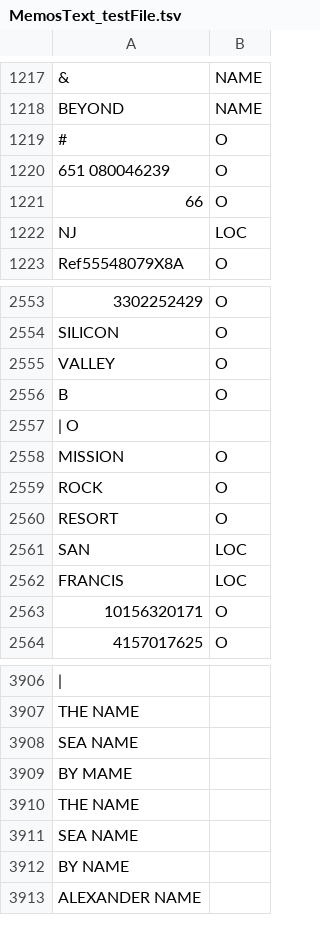
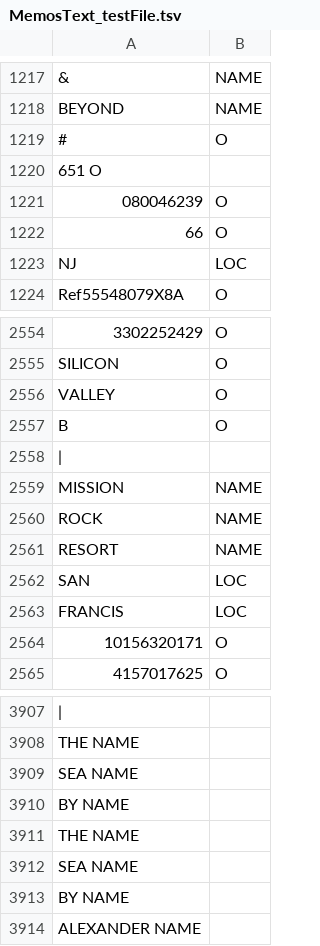
Before and after one commit to Pilot-NER/Natural-Language-Processing-Name-Entity-Extraction, a TSV file: MemosText_testFile.tsv, drawn as a sheet; only a part is shown, gaps mark what is left out.

```diff
--- a/MemosText_testFile.tsv
+++ b/MemosText_testFile.tsv
@@ -1219,3 +1219,4 @@ BEYOND	NAME
 #	O
-651 080046239	O
+651 O
+080046239	O
 66	O
@@ -2556,6 +2557,6 @@ VALLEY	O
 B	O
-| O
-MISSION	O
-ROCK	O
-RESORT	O
+|
+MISSION	NAME
+ROCK	NAME
+RESORT	NAME
 SAN	LOC
@@ -3908,3 +3909,3 @@ THE NAME
 SEA NAME
-BY  MAME
+BY  NAME
 THE NAME
```
Also changed, not shown: 44 other files.
